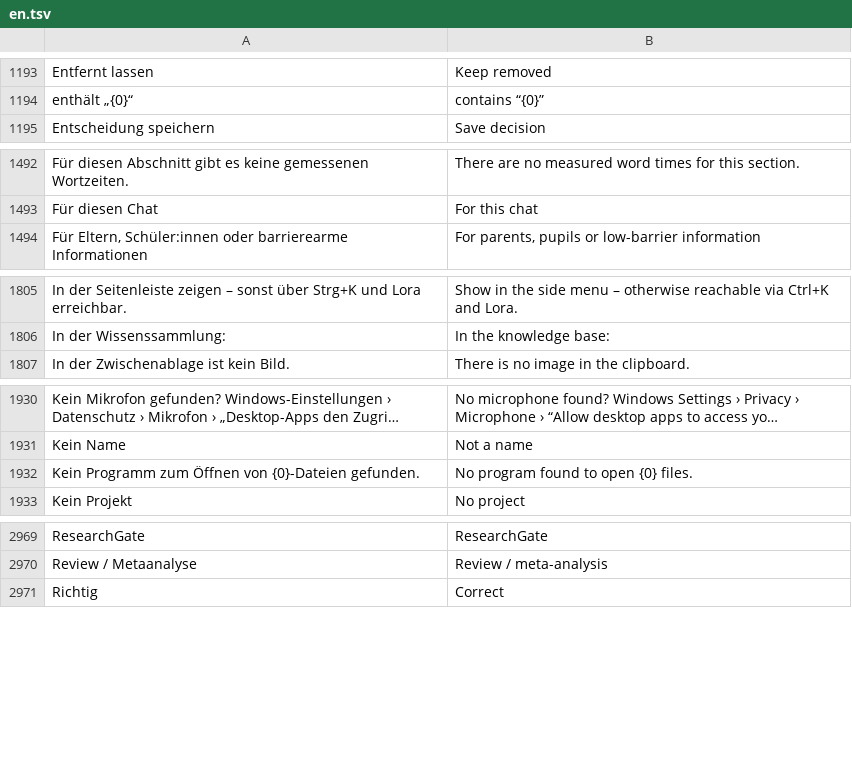
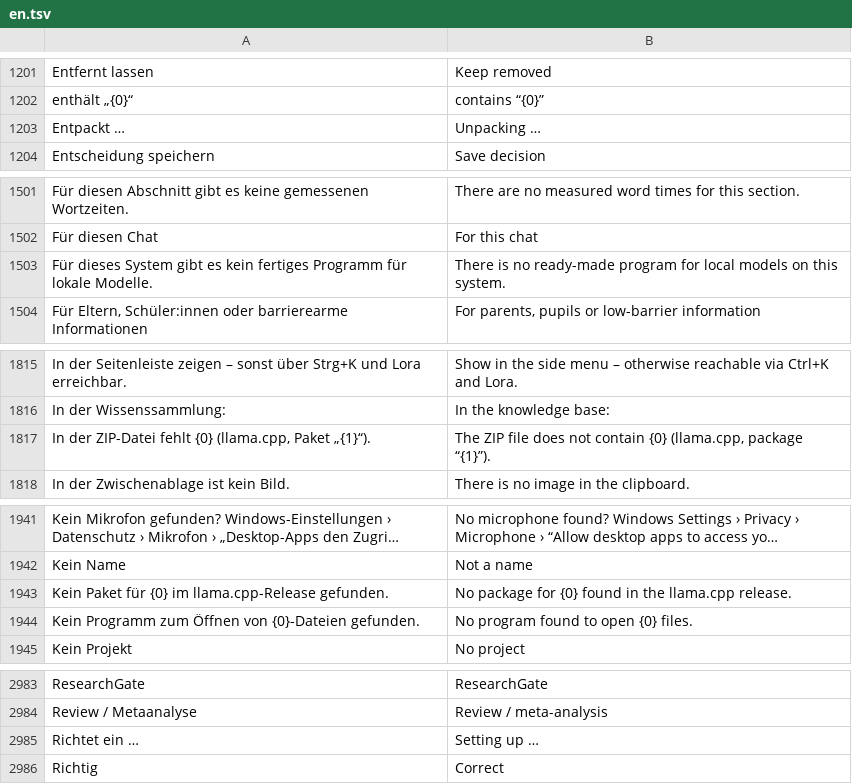
Before and after one commit to ADEU-TUD/ADEU-Harness, a TSV file: app/src/main/resources/i18n/en.tsv, drawn as a sheet; only a part is shown, gaps mark what is left out; long unchanged cells end in …; the diff covers the shown part only; the diff names each change by its address in the sheet, - before the commit and + after, or states it on an @@ line.

```diff
--- a/app/src/main/resources/i18n/en.tsv
+++ b/app/src/main/resources/i18n/en.tsv
+row 1203: Entpackt … | Unpacking …
+row 1503: Für dieses System gibt es kein fertiges Programm für lokale Modelle. | There is no ready-made program for local models on this system.
+row 1817: In der ZIP-Datei fehlt {0} (llama.cpp, Paket „{1}“). | The ZIP file does not contain {0} (llama.cpp, package “{1}”).
+row 1943: Kein Paket für {0} im llama.cpp-Release gefunden. | No package for {0} found in the llama.cpp release.
+row 2985: Richtet ein … | Setting up …
```
Also changed, not shown: 14 added rows elsewhere in this file, 12 other files.
